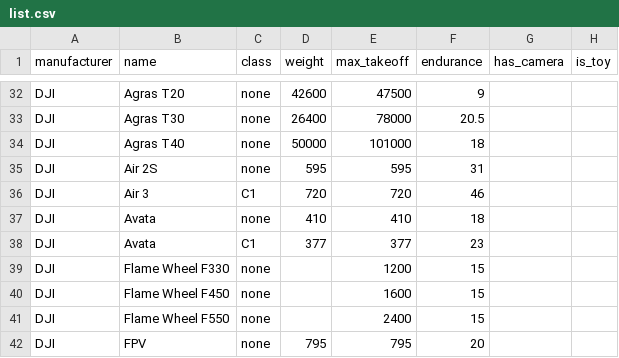
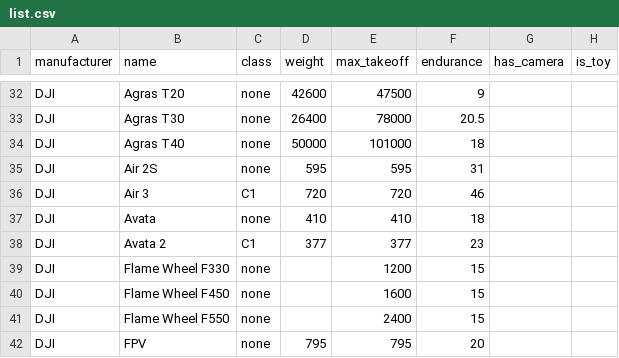
Before and after one commit to dronetag/opendronelist, a CSV file: list.csv, drawn as a sheet; only a part is shown, gaps mark what is left out.

Commit message:
Correct Avata typo

```diff
--- a/list.csv
+++ b/list.csv
@@ -37,3 +37,3 @@ DJI,Air 3,C1,720,720,46,,
 DJI,Avata,none,410,410,18,,
-DJI,Avata,C1,377,377,23,,
+DJI,Avata 2,C1,377,377,23,,
 DJI,Flame Wheel F330,none,,1200,15,,
```
